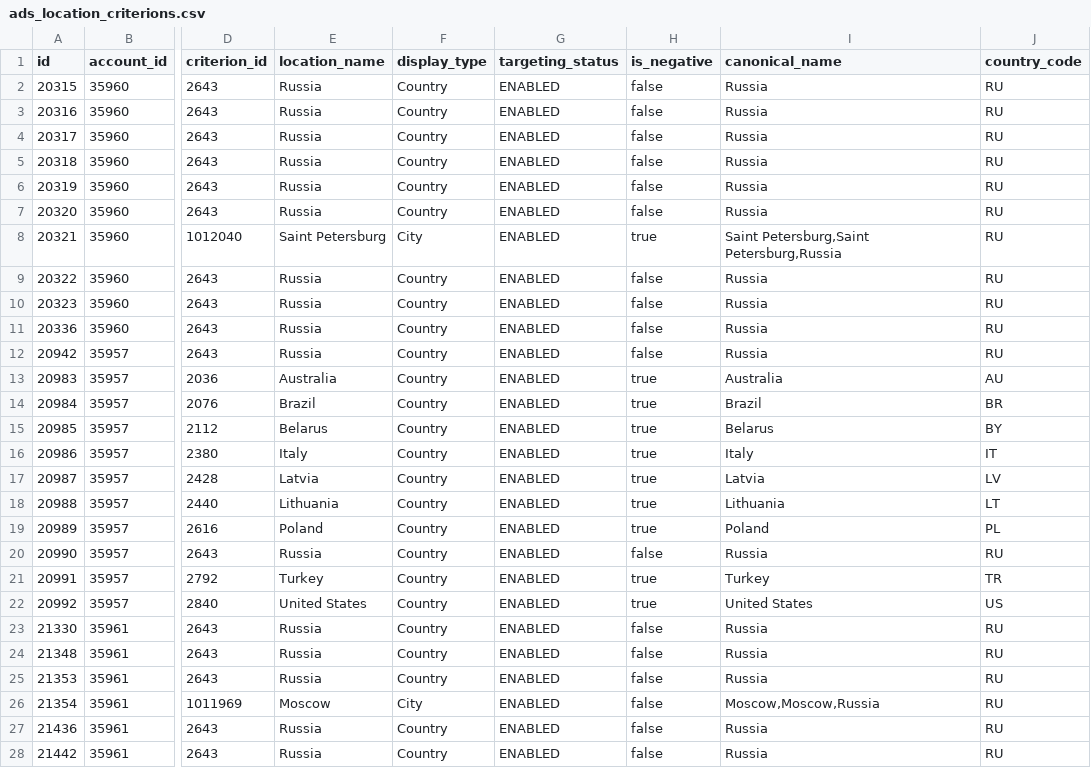
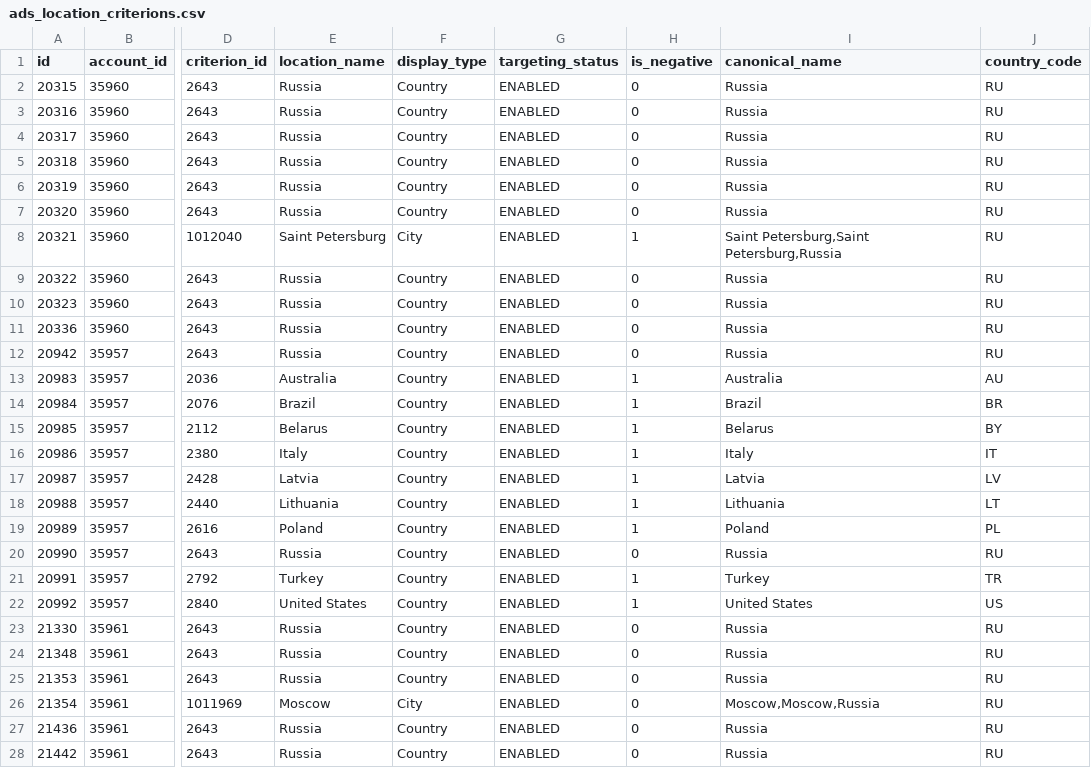
Before and after one commit to kzzzr/mybi-dbt-core, a CSV file: integration_tests/data/ads/ads_location_criterions.csv, drawn as a sheet; only a part is shown, gaps mark what is left out; the diff covers the shown part only; the diff names each change by its address in the sheet, - before the commit and + after, or states it on an @@ line.

```diff
--- a/integration_tests/data/ads/ads_location_criterions.csv
+++ b/integration_tests/data/ads/ads_location_criterions.csv
-H2:H7 (is_negative): false
+H2:H7 (is_negative): 0
-H8 (is_negative): true
+H8 (is_negative): 1
-H9:H12 (is_negative): false
+H9:H12 (is_negative): 0
-H13:H19 (is_negative): true
+H13:H19 (is_negative): 1
-H20 (is_negative): false
+H20 (is_negative): 0
-H21:H22 (is_negative): true
+H21:H22 (is_negative): 1
-H23:H28 (is_negative): false
+H23:H28 (is_negative): 0
```
Also changed, not shown: 73 edited cells elsewhere in this file, 6 other files.
